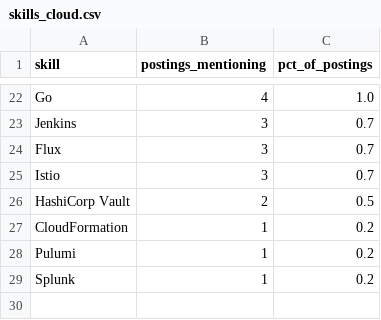
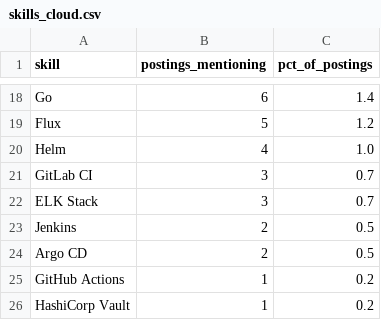
Before and after one commit to Rohith918/Devops-Skills-WordCloud, a CSV file: skills_cloud.csv, drawn as a sheet; only a part is shown, gaps mark what is left out; removed rows and columns are numbered as before the commit, all else as after; the diff covers the shown part only; the diff names each change by its address in the sheet, - before the commit and + after, or states it on an @@ line.

```diff
--- a/skills_cloud.csv
+++ b/skills_cloud.csv
-B18 (postings_mentioning): 4
+B18 (postings_mentioning): 6
-C18 (pct_of_postings): 1.0
+C18 (pct_of_postings): 1.4
-row 23: Jenkins | 3 | 0.7
-B19 (postings_mentioning): 3
+B19 (postings_mentioning): 5
-C19 (pct_of_postings): 0.7
+C19 (pct_of_postings): 1.2
+row 20: Helm | 4 | 1.0
-A21 (skill): Istio
+A21 (skill): GitLab CI
+row 22: ELK Stack | 3 | 0.7
+row 23: Jenkins | 2 | 0.5
-A24 (skill): HashiCorp Vault
+A24 (skill): Argo CD
-A25 (skill): CloudFormation
+A25 (skill): GitHub Actions
-A26 (skill): Pulumi
+A26 (skill): HashiCorp Vault
-row 29: Splunk | 1 | 0.2
```
Also changed, not shown: 6 added rows, 10 removed rows and 15 edited cells elsewhere in this file, 2 other files.
